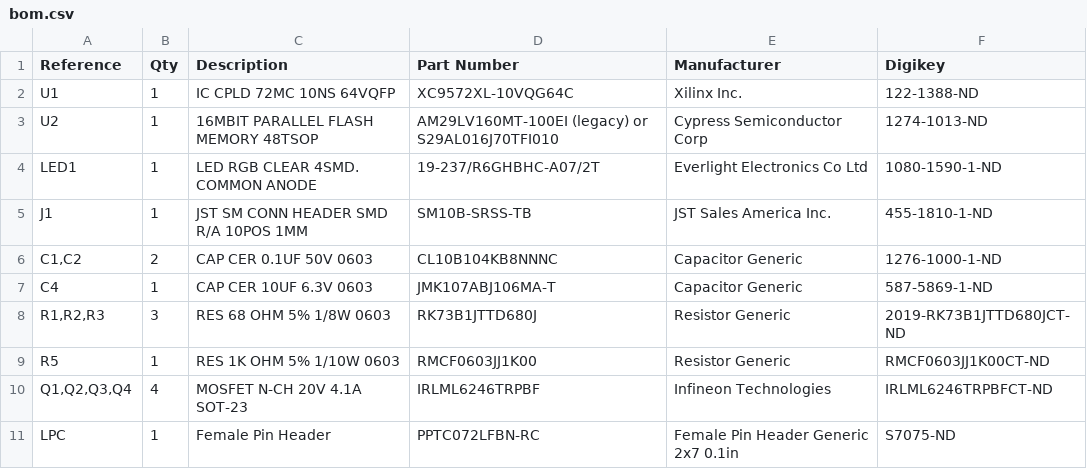
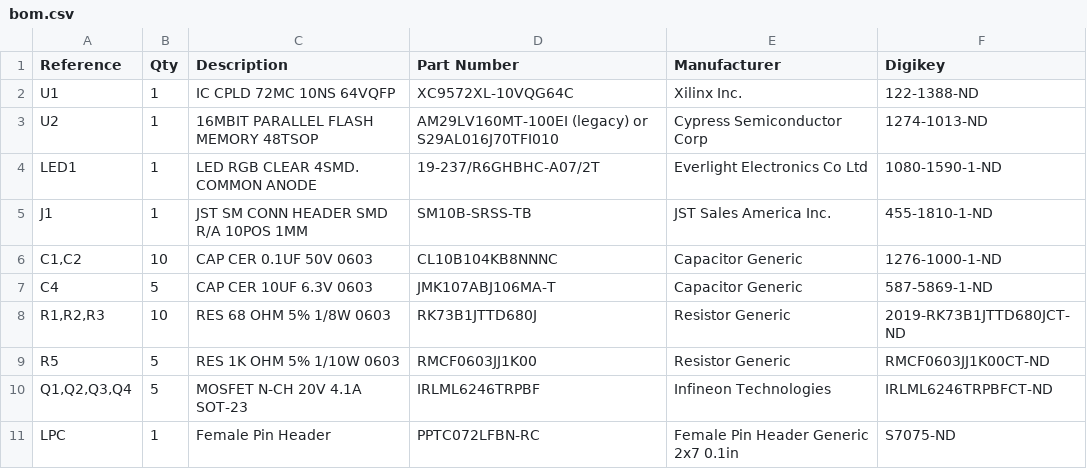
Before and after one commit to Ryzee119/OpenXenium, a CSV file: .kitspace/bom.csv, drawn as a sheet.

Commit message:
Bom: Add some spares

```diff
--- a/.kitspace/bom.csv
+++ b/.kitspace/bom.csv
@@ -5,7 +5,7 @@ LED1,1,LED RGB CLEAR 4SMD. COMMON ANODE,19-237/R6GHBHC-A07/2T,Everlight Electron
 J1,1,JST SM CONN HEADER SMD R/A 10POS 1MM,SM10B-SRSS-TB,JST Sales America Inc.,455-1810-1-ND
-"C1,C2",2,CAP CER 0.1UF 50V 0603,CL10B104KB8NNNC,Capacitor Generic,1276-1000-1-ND
-C4,1,CAP CER 10UF 6.3V 0603,JMK107ABJ106MA-T,Capacitor Generic,587-5869-1-ND
-"R1,R2,R3",3,RES 68 OHM 5% 1/8W 0603,RK73B1JTTD680J,Resistor Generic,2019-RK73B1JTTD680JCT-ND
-R5,1,RES 1K OHM 5% 1/10W 0603,RMCF0603JJ1K00,Resistor Generic,RMCF0603JJ1K00CT-ND
-"Q1,Q2,Q3,Q4",4,MOSFET N-CH 20V 4.1A SOT-23,IRLML6246TRPBF,Infineon Technologies,IRLML6246TRPBFCT-ND
+"C1,C2",10,CAP CER 0.1UF 50V 0603,CL10B104KB8NNNC,Capacitor Generic,1276-1000-1-ND
+C4,5,CAP CER 10UF 6.3V 0603,JMK107ABJ106MA-T,Capacitor Generic,587-5869-1-ND
+"R1,R2,R3",10,RES 68 OHM 5% 1/8W 0603,RK73B1JTTD680J,Resistor Generic,2019-RK73B1JTTD680JCT-ND
+R5,5,RES 1K OHM 5% 1/10W 0603,RMCF0603JJ1K00,Resistor Generic,RMCF0603JJ1K00CT-ND
+"Q1,Q2,Q3,Q4",5,MOSFET N-CH 20V 4.1A SOT-23,IRLML6246TRPBF,Infineon Technologies,IRLML6246TRPBFCT-ND
 LPC,1,Female Pin Header,PPTC072LFBN-RC,Female Pin Header Generic 2x7 0.1in,S7075-ND
```
